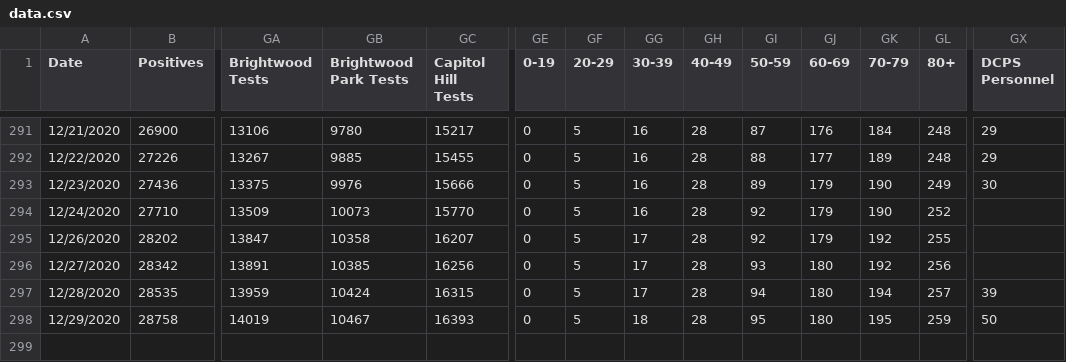
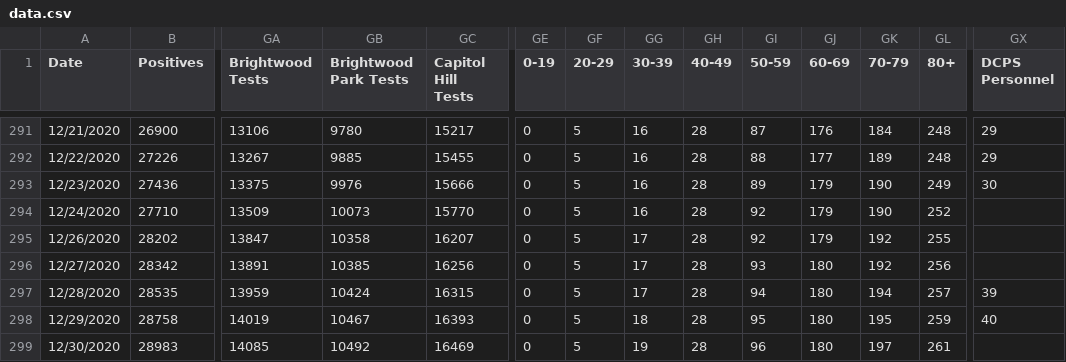
Before and after one commit to rstahlin/rstahlin.github.io, a CSV file: data.csv, drawn as a sheet; only a part is shown, gaps mark what is left out; rows hold the shown columns only; the diff names each change by its address in the sheet, - before the commit and + after, or states it on an @@ line.

Commit message:
new data 20201230 pt 1

```diff
--- a/data.csv
+++ b/data.csv
-GX298 (DCPS Personnel): 50
+GX298 (DCPS Personnel): 40
+row 299: 12/30/2020 | 28983 | 14085 | 10492 | 16469 | 0 | 5 | 19 | 28 | 96 | 180 | 197 | 261
```
Also changed, not shown: 1 other file.
